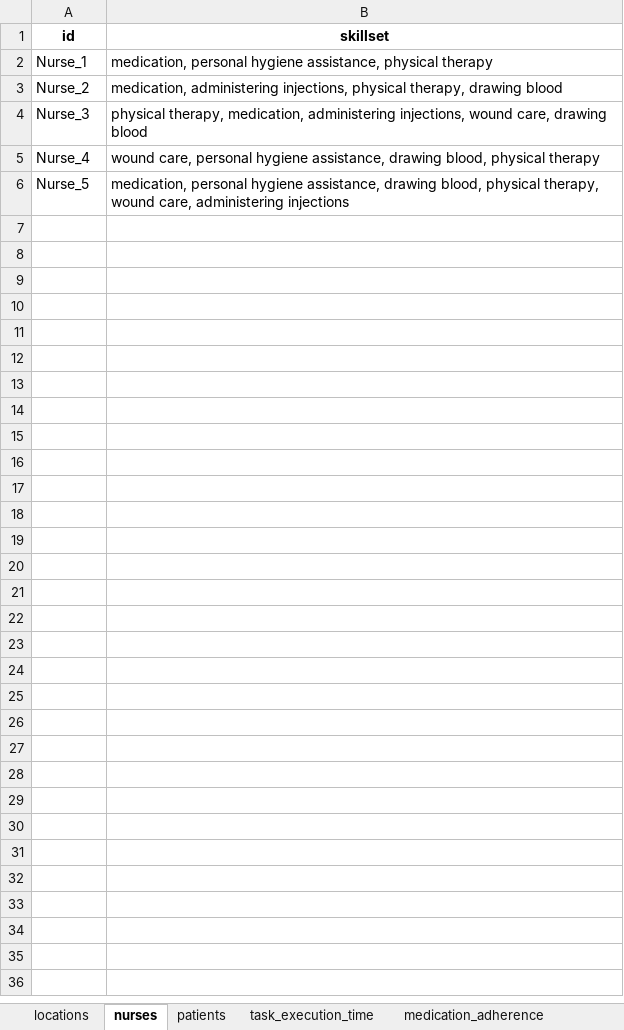
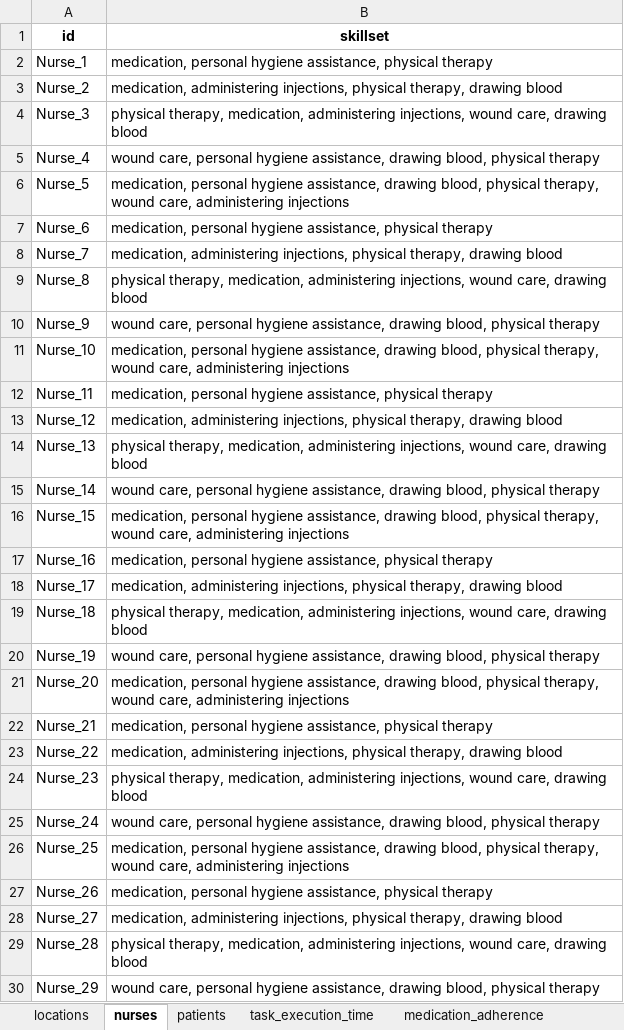
Before and after one commit to mimcmahon20/Project1, an Excel workbook: nurse_schedule_data_small_VA (1).xlsx, sheet nurses, drawn as a sheet; values as stored, in another font and other column widths than the file's, no borders; the diff names each change by its address in the sheet, - before the commit and + after, or states it on an @@ line.

```diff
--- a/nurse_schedule_data_small_VA (1).xlsx (sheet nurses)
+++ b/nurse_schedule_data_small_VA (1).xlsx (sheet nurses)
+row 7: Nurse_6 | medication, personal hygiene assistance, physical therapy
+row 8: Nurse_7 | medication, administering injections, physical therapy, drawing blood
+row 9: Nurse_8 | physical therapy, medication, administering injections, wound care, drawing blood
+row 10: Nurse_9 | wound care, personal hygiene assistance, drawing blood, physical therapy
+row 11: Nurse_10 | medication, personal hygiene assistance, drawing blood, physical therapy, wound care, administering injections
+row 12: Nurse_11 | medication, personal hygiene assistance, physical therapy
+row 13: Nurse_12 | medication, administering injections, physical therapy, drawing blood
+row 14: Nurse_13 | physical therapy, medication, administering injections, wound care, drawing blood
+row 15: Nurse_14 | wound care, personal hygiene assistance, drawing blood, physical therapy
+row 16: Nurse_15 | medication, personal hygiene assistance, drawing blood, physical therapy, wound care, administering injections
+row 17: Nurse_16 | medication, personal hygiene assistance, physical therapy
+row 18: Nurse_17 | medication, administering injections, physical therapy, drawing blood
+row 19: Nurse_18 | physical therapy, medication, administering injections, wound care, drawing blood
+row 20: Nurse_19 | wound care, personal hygiene assistance, drawing blood, physical therapy
+row 21: Nurse_20 | medication, personal hygiene assistance, drawing blood, physical therapy, wound care, administering injections
+row 22: Nurse_21 | medication, personal hygiene assistance, physical therapy
+row 23: Nurse_22 | medication, administering injections, physical therapy, drawing blood
+row 24: Nurse_23 | physical therapy, medication, administering injections, wound care, drawing blood
+row 25: Nurse_24 | wound care, personal hygiene assistance, drawing blood, physical therapy
+row 26: Nurse_25 | medication, personal hygiene assistance, drawing blood, physical therapy, wound care, administering injections
+row 27: Nurse_26 | medication, personal hygiene assistance, physical therapy
+row 28: Nurse_27 | medication, administering injections, physical therapy, drawing blood
+row 29: Nurse_28 | physical therapy, medication, administering injections, wound care, drawing blood
+row 30: Nurse_29 | wound care, personal hygiene assistance, drawing blood, physical therapy
```
Also changed, not shown: 1 other file.
